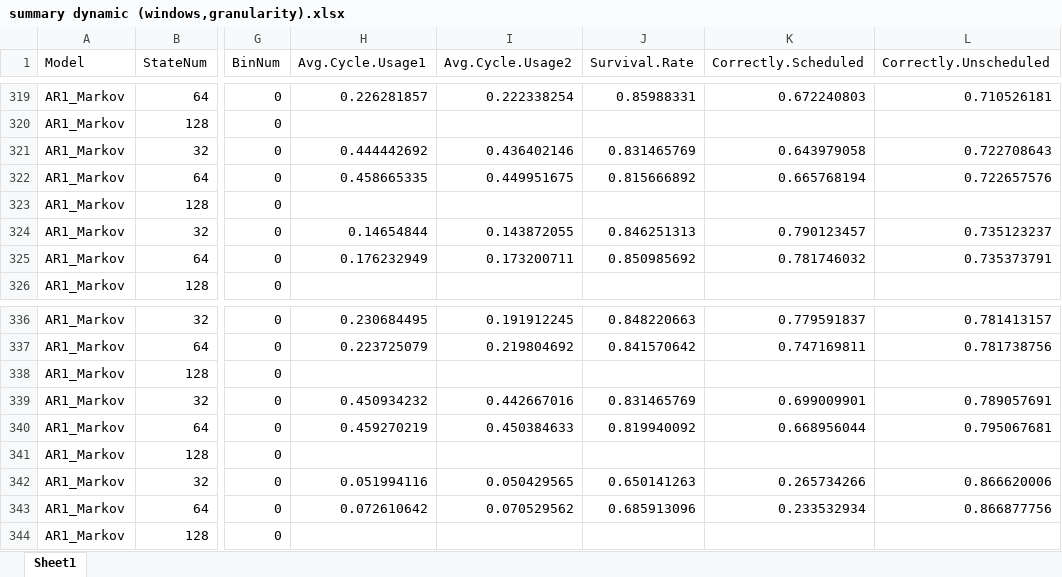
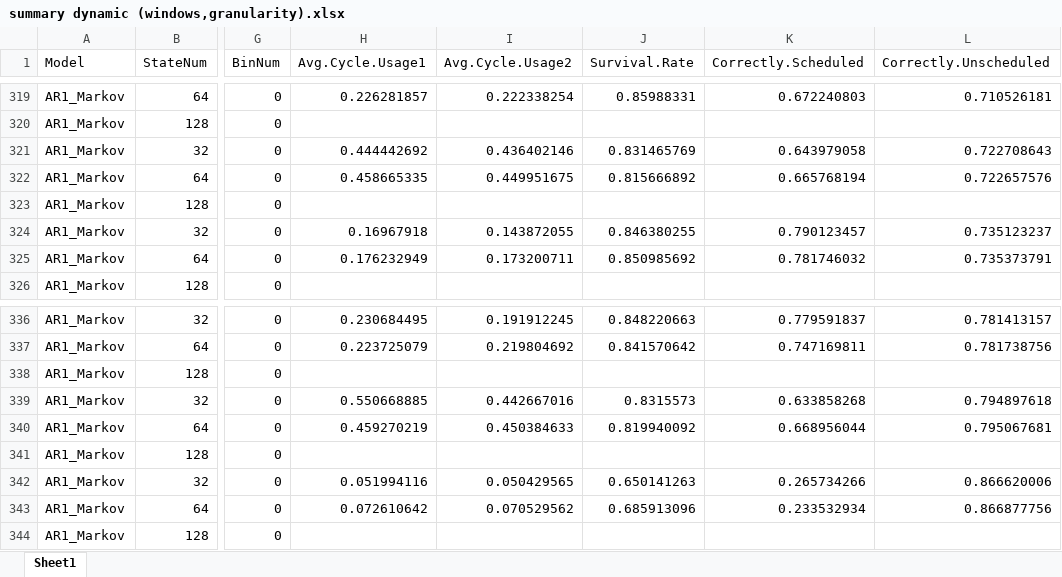
Before and after one commit to carlonlv/SSD-Benchmark-Analysis, an Excel workbook: ForegroundJobScheduler/results/offline results/summary dynamic (windows,granularity).xlsx, sheet Sheet1, drawn as a sheet; only a part is shown, gaps mark what is left out; values as stored, in another font and other column widths than the file's, no borders; the diff names each change by its address in the sheet, - before the commit and + after, or states it on an @@ line.

```diff
--- a/ForegroundJobScheduler/results/offline results/summary dynamic (windows,granularity).xlsx (sheet Sheet1)
+++ b/ForegroundJobScheduler/results/offline results/summary dynamic (windows,granularity).xlsx (sheet Sheet1)
-H324 (Avg.Cycle.Usage1): 0.14654844
+H324 (Avg.Cycle.Usage1): 0.16967918
-J324 (Survival.Rate): 0.846251313
+J324 (Survival.Rate): 0.846380255
-H339 (Avg.Cycle.Usage1): 0.450934232
+H339 (Avg.Cycle.Usage1): 0.550668885
-J339 (Survival.Rate): 0.831465769
+J339 (Survival.Rate): 0.8315573
-K339 (Correctly.Scheduled): 0.699009901
+K339 (Correctly.Scheduled): 0.633858268
-L339 (Correctly.Unscheduled): 0.789057691
+L339 (Correctly.Unscheduled): 0.794897618
```
Also changed, not shown: 1 other file.
